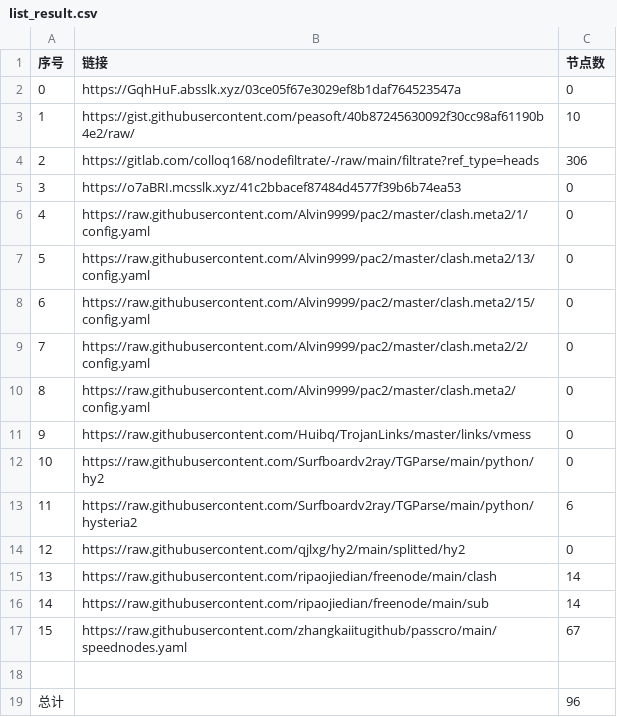
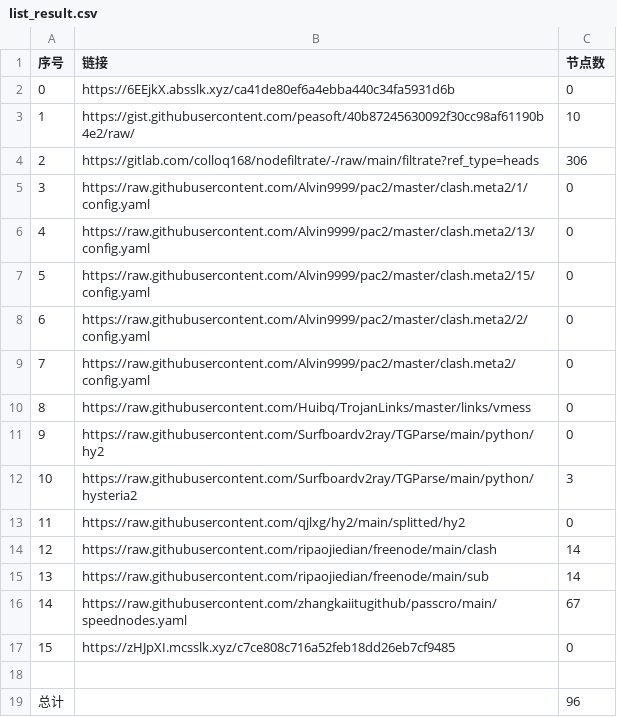
Before and after one commit to ohay5128/NoMoreWalls, a CSV file: list_result.csv, drawn as a sheet; removed rows and columns are numbered as before the commit, all else as after; the diff names each change by its address in the sheet, - before the commit and + after, or states it on an @@ line.

```diff
--- a/list_result.csv
+++ b/list_result.csv
-B2 (链接): https://GqhHuF.absslk.xyz/03ce05f67e3029ef8b1daf764523547a
+B2 (链接): https://6EEjkX.absslk.xyz/ca41de80ef6a4ebba440c34fa5931d6b
-row 5: 3 | https://o7aBRI.mcsslk.xyz/41c2bbacef87484d4577f39b6b74ea53 | 0
@@ column A (序号) renumbered between rows 5 and 16 @@
-C12 (节点数): 6
+C12 (节点数): 3
+row 17: 15 | https://zHJpXI.mcsslk.xyz/c7ce808c716a52feb18dd26eb7cf9485 | 0
```
Also changed, not shown: 5 other files.
